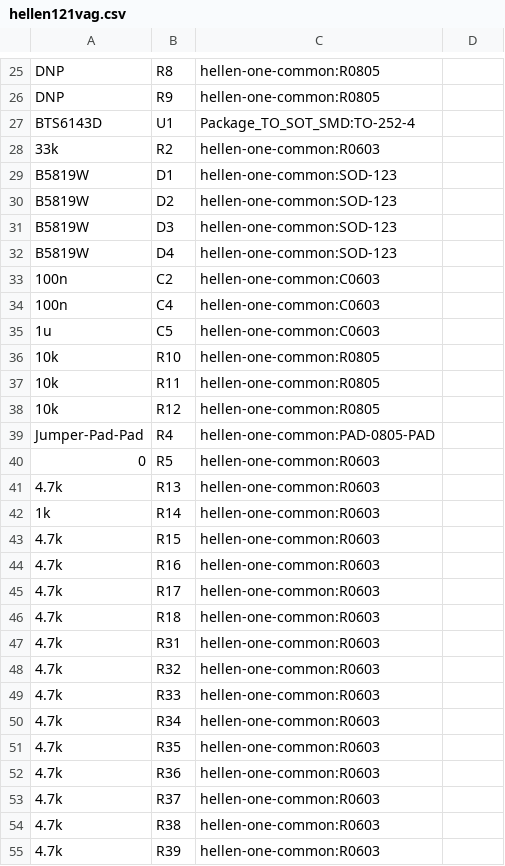
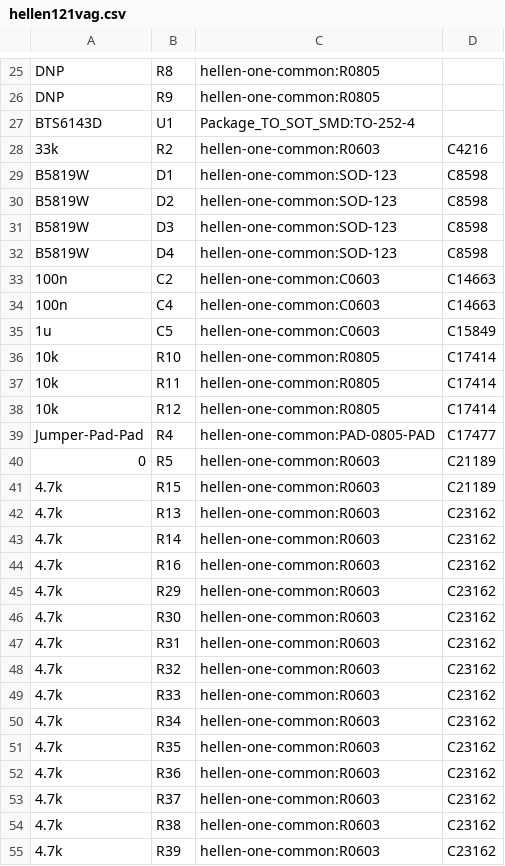
Before and after one commit to greenenergyperuwifi/hellen121vag, a CSV file: gerber/hellen121vag.csv, drawn as a sheet; only a part is shown, gaps mark what is left out; the diff covers the shown part only.

```diff
--- a/gerber/hellen121vag.csv
+++ b/gerber/hellen121vag.csv
@@ -28,28 +28,28 @@ BTS6143D,U1,Package_TO_SOT_SMD:TO-252-4,
-33k,R2,hellen-one-common:R0603,
-B5819W,D1,hellen-one-common:SOD-123,
-B5819W,D2,hellen-one-common:SOD-123,
-B5819W,D3,hellen-one-common:SOD-123,
-B5819W,D4,hellen-one-common:SOD-123,
-100n,C2,hellen-one-common:C0603,
-100n,C4,hellen-one-common:C0603,
-1u,C5,hellen-one-common:C0603,
-10k,R10,hellen-one-common:R0805,
-10k,R11,hellen-one-common:R0805,
-10k,R12,hellen-one-common:R0805,
-Jumper-Pad-Pad,R4,hellen-one-common:PAD-0805-PAD,
-0,R5,hellen-one-common:R0603,
-4.7k,R13,hellen-one-common:R0603,
-1k,R14,hellen-one-common:R0603,
-4.7k,R15,hellen-one-common:R0603,
-4.7k,R16,hellen-one-common:R0603,
-4.7k,R17,hellen-one-common:R0603,
-4.7k,R18,hellen-one-common:R0603,
-4.7k,R31,hellen-one-common:R0603,
-4.7k,R32,hellen-one-common:R0603,
-4.7k,R33,hellen-one-common:R0603,
-4.7k,R34,hellen-one-common:R0603,
-4.7k,R35,hellen-one-common:R0603,
-4.7k,R36,hellen-one-common:R0603,
-4.7k,R37,hellen-one-common:R0603,
-4.7k,R38,hellen-one-common:R0603,
-4.7k,R39,hellen-one-common:R0603,
+"33k","R2","hellen-one-common:R0603","C4216"
+"B5819W","D1","hellen-one-common:SOD-123","C8598"
+"B5819W","D2","hellen-one-common:SOD-123","C8598"
+"B5819W","D3","hellen-one-common:SOD-123","C8598"
+"B5819W","D4","hellen-one-common:SOD-123","C8598"
+"100n","C2","hellen-one-common:C0603","C14663"
+"100n","C4","hellen-one-common:C0603","C14663"
+"1u","C5","hellen-one-common:C0603","C15849"
+"10k","R10","hellen-one-common:R0805","C17414"
+"10k","R11","hellen-one-common:R0805","C17414"
+"10k","R12","hellen-one-common:R0805","C17414"
+"Jumper-Pad-Pad","R4","hellen-one-common:PAD-0805-PAD","C17477"
+"0","R5","hellen-one-common:R0603","C21189"
+"4.7k","R15","hellen-one-common:R0603","C21189"
+"4.7k","R13","hellen-one-common:R0603","C23162"
+"4.7k","R14","hellen-one-common:R0603","C23162"
+"4.7k","R16","hellen-one-common:R0603","C23162"
+"4.7k","R29","hellen-one-common:R0603","C23162"
+"4.7k","R30","hellen-one-common:R0603","C23162"
+"4.7k","R31","hellen-one-common:R0603","C23162"
+"4.7k","R32","hellen-one-common:R0603","C23162"
+"4.7k","R33","hellen-one-common:R0603","C23162"
+"4.7k","R34","hellen-one-common:R0603","C23162"
+"4.7k","R35","hellen-one-common:R0603","C23162"
+"4.7k","R36","hellen-one-common:R0603","C23162"
+"4.7k","R37","hellen-one-common:R0603","C23162"
+"4.7k","R38","hellen-one-common:R0603","C23162"
+"4.7k","R39","hellen-one-common:R0603","C23162"
```
Also changed, not shown: 5 added rows, 5 removed rows and 56 edited cells elsewhere in this file, 10 other files.
